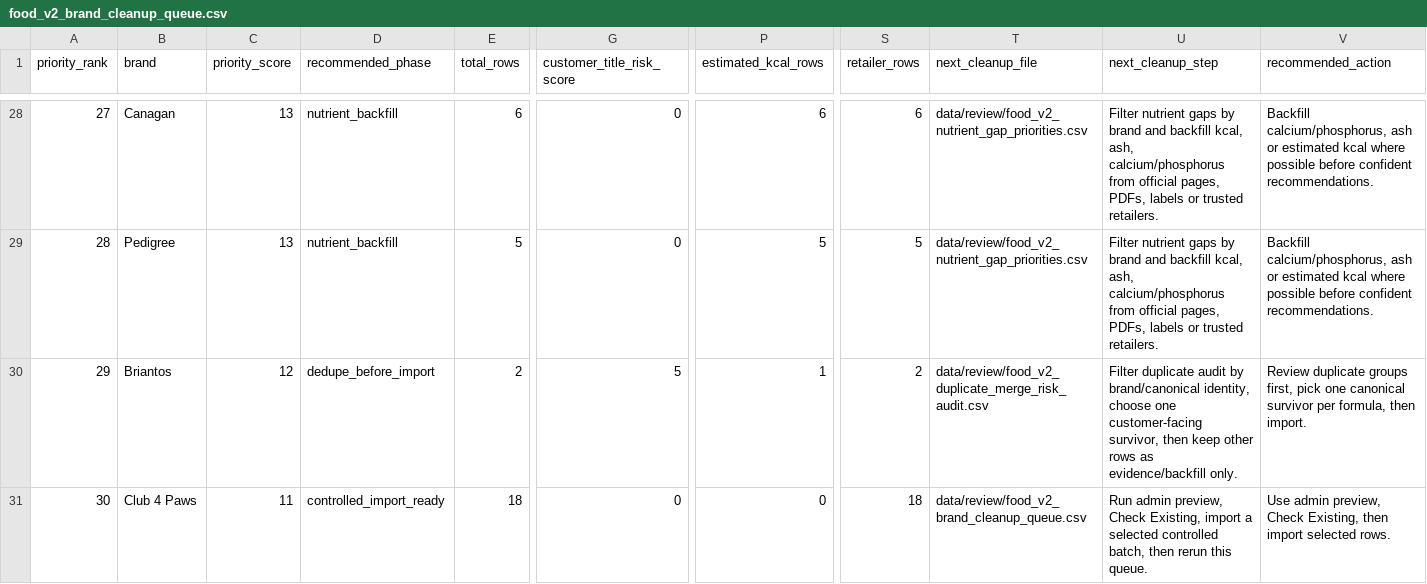
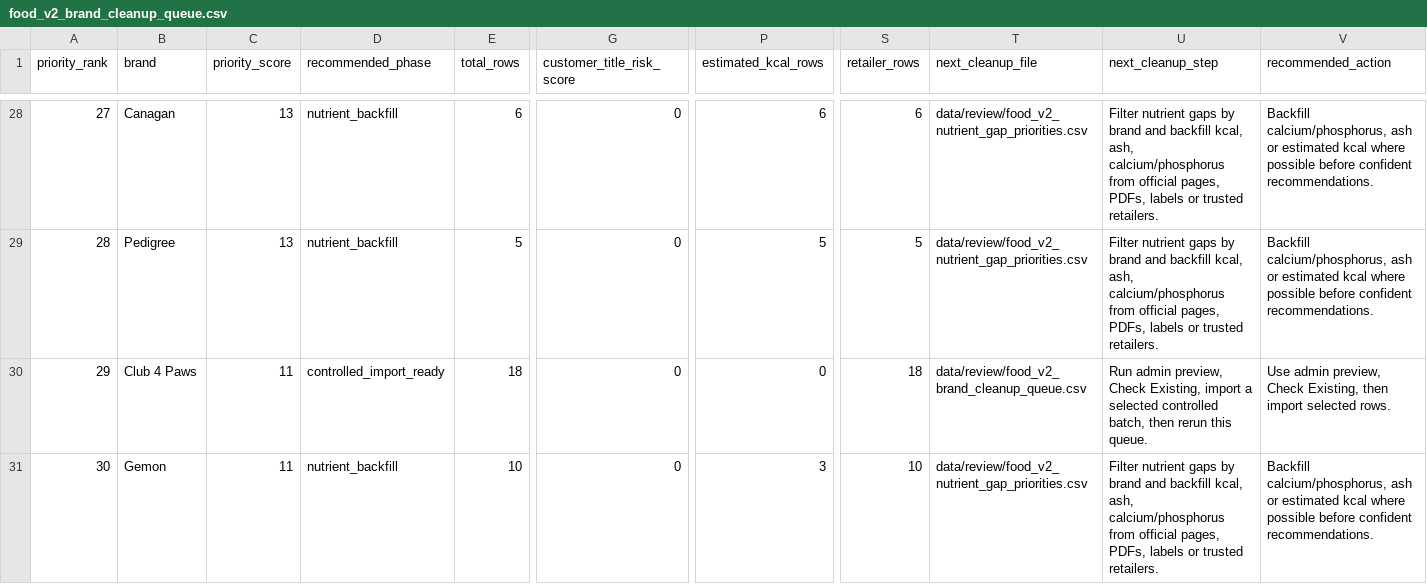
Before and after one commit to EmmMall92/nutritail-ai, a CSV file: data/review/food_v2_brand_cleanup_queue.csv, drawn as a sheet; only a part is shown, gaps mark what is left out; the diff covers the shown part only; the diff names each change by its address in the sheet, - before the commit and + after, or states it on an @@ line.

Commit message:
Classify exact Food V2 candidate duplicates (#529)
Co-authored-by: EMMANOUIL MALLIAKAS <manolismalpet@gmail.com>

```diff
--- a/data/review/food_v2_brand_cleanup_queue.csv
+++ b/data/review/food_v2_brand_cleanup_queue.csv
-B30 (brand): Briantos
+B30 (brand): Club 4 Paws
-C30 (priority_score): 12
+C30 (priority_score): 11
-D30 (recommended_phase): dedupe_before_import
+D30 (recommended_phase): controlled_import_ready
-E30 (total_rows): 2
+E30 (total_rows): 18
-G30 (customer_title_risk_score): 5
+G30 (customer_title_risk_score): 0
-P30 (estimated_kcal_rows): 1
+P30 (estimated_kcal_rows): 0
-S30 (retailer_rows): 2
+S30 (retailer_rows): 18
-T30 (next_cleanup_file): data/review/food_v2_duplicate_merge_risk_audit.csv
+T30 (next_cleanup_file): data/review/food_v2_brand_cleanup_queue.csv
-U30 (next_cleanup_step): Filter duplicate audit by brand/canonical identity, choose one customer-facing survivor, then keep other rows as evidence/backfill only.
+U30 (next_cleanup_step): Run admin preview, Check Existing, import a selected controlled batch, then rerun this queue.
-V30 (recommended_action): Review duplicate groups first, pick one canonical survivor per formula, then import.
+V30 (recommended_action): Use admin preview, Check Existing, then import selected rows.
-B31 (brand): Club 4 Paws
+B31 (brand): Gemon
-D31 (recommended_phase): controlled_import_ready
+D31 (recommended_phase): nutrient_backfill
-E31 (total_rows): 18
+E31 (total_rows): 10
-P31 (estimated_kcal_rows): 0
+P31 (estimated_kcal_rows): 3
-S31 (retailer_rows): 18
+S31 (retailer_rows): 10
-T31 (next_cleanup_file): data/review/food_v2_brand_cleanup_queue.csv
+T31 (next_cleanup_file): data/review/food_v2_nutrient_gap_priorities.csv
-U31 (next_cleanup_step): Run admin preview, Check Existing, import a selected controlled batch, then rerun this queue.
+U31 (next_cleanup_step): Filter nutrient gaps by brand and backfill kcal, ash, calcium/phosphorus from official pages, PDFs, labels or trusted retailers.
-V31 (recommended_action): Use admin preview, Check Existing, then import selected rows.
+V31 (recommended_action): Backfill calcium/phosphorus, ash or estimated kcal where possible before confident recommendations.
```
Also changed, not shown: 74 edited cells elsewhere in this file, data/review/food_v2_duplicate_merge_risk_audit.csv, 4 other files.
